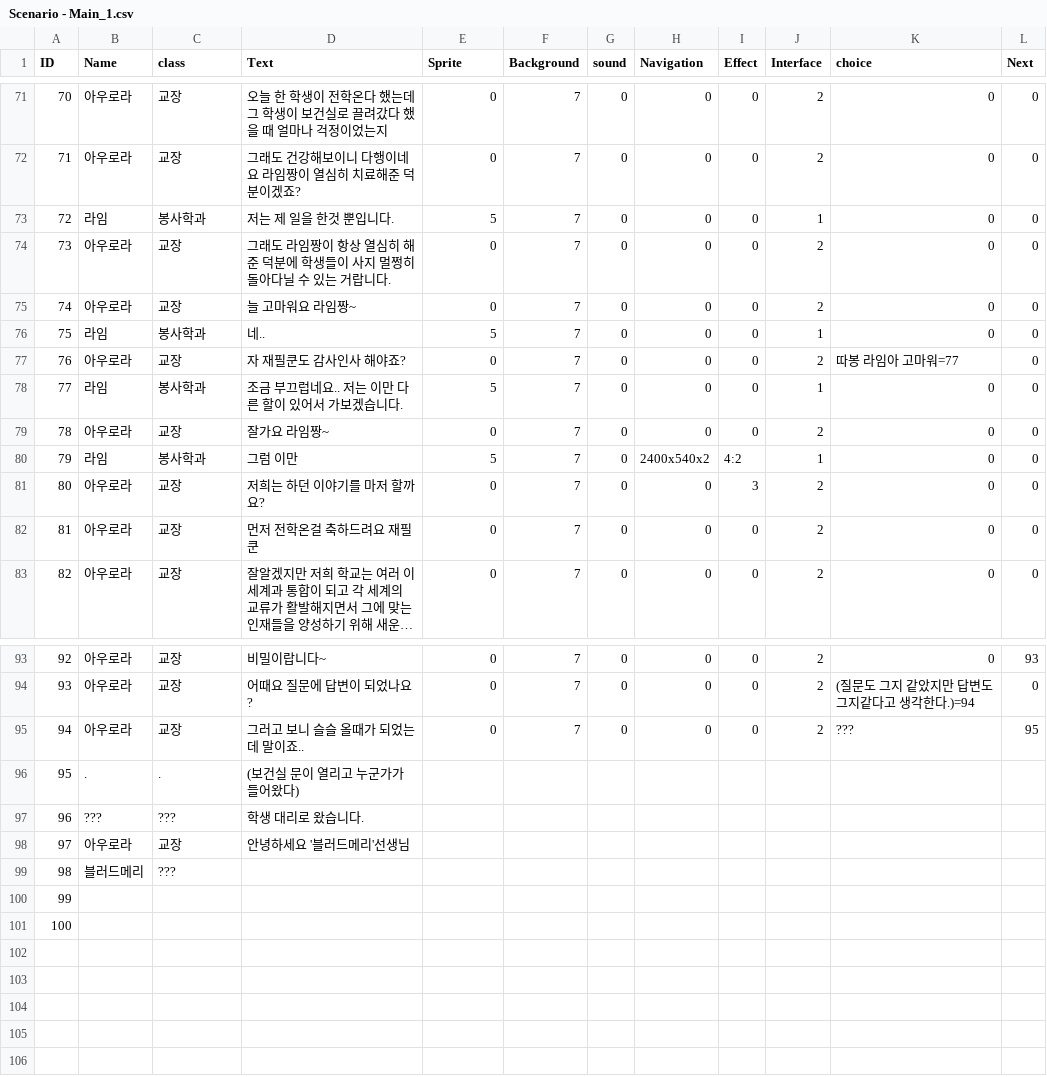
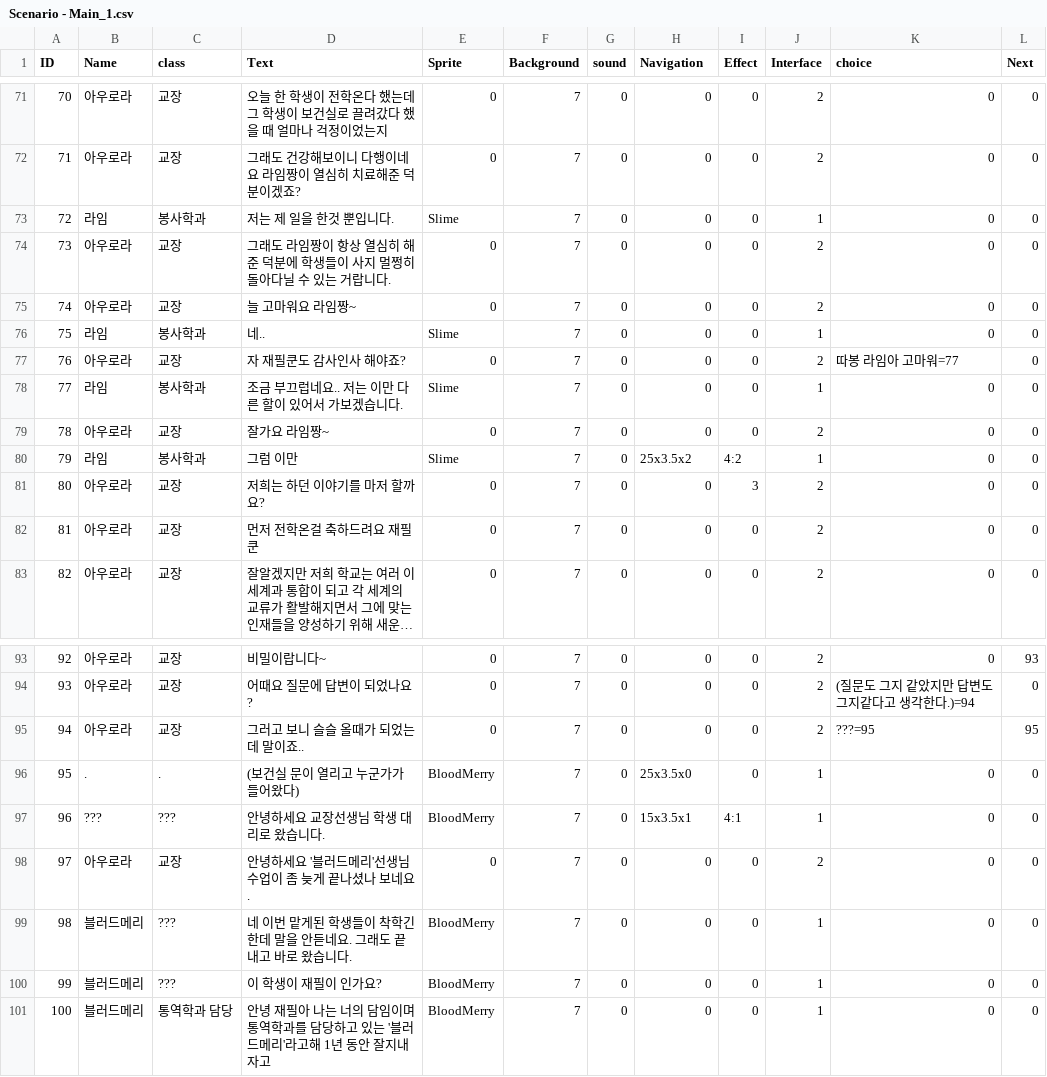
Before and after one commit to ehddbs3408/Project-FS, a CSV file: Assets/Resources/Scenario/Scenario - Main_1.csv, drawn as a sheet; only a part is shown, gaps mark what is left out; long unchanged cells end in …; the diff covers the shown part only.

```diff
--- a/Assets/Resources/Scenario/Scenario - Main_1.csv
+++ b/Assets/Resources/Scenario/Scenario - Main_1.csv
@@ -72,10 +72,10 @@ ID,Name,class,Text,Sprite,Background,sound,Navigation,Effect,Interface,choice,Ne
 71,아우로라,교장,그래도 건강해보이니 다행이네요 라임짱이 열심히 치료해준 덕분이겠죠?,0,7,0,0,0,2,0,0
-72,라임,봉사학과,저는 제 일을 한것 뿐입니다.,5,7,0,0,0,1,0,0
+72,라임,봉사학과,저는 제 일을 한것 뿐입니다.,Slime,7,0,0,0,1,0,0
 73,아우로라,교장,그래도 라임짱이 항상 열심히 해준 덕분에 학생들이 사지 멀쩡히 돌아다닐 수 있는 거랍니다.,0,7,0,0,0,2,0,0
 74,아우로라,교장,늘 고마워요 라임짱~,0,7,0,0,0,2,0,0
-75,라임,봉사학과,네..,5,7,0,0,0,1,0,0
+75,라임,봉사학과,네..,Slime,7,0,0,0,1,0,0
 76,아우로라,교장,자 재필쿤도 감사인사 해야죠?,0,7,0,0,0,2,따봉 라임아 고마워=77,0
-77,라임,봉사학과,조금 부끄럽네요.. 저는 이만 다른 할이 있어서 가보겠습니다.,5,7,0,0,0,1,0,0
+77,라임,봉사학과,조금 부끄럽네요.. 저는 이만 다른 할이 있어서 가보겠습니다.,Slime,7,0,0,0,1,0,0
 78,아우로라,교장,잘가요 라임짱~,0,7,0,0,0,2,0,0
-79,라임,봉사학과,그럼 이만,5,7,0,2400x540x2,4:2,1,0,0
+79,라임,봉사학과,그럼 이만,Slime,7,0,25x3.5x2,4:2,1,0,0
 80,아우로라,교장,저희는 하던 이야기를 마저 할까요?,0,7,0,0,3,2,0,0
@@ -94,8 +94,8 @@ ID,Name,class,Text,Sprite,Background,sound,Navigation,Effect,Interface,choice,Ne
 93,아우로라,교장,어때요 질문에 답변이 되었나요?,0,7,0,0,0,2,(질문도 그지 같았지만 답변도 그지같다고 생각한다.)=94,0
-94,아우로라,교장,그러고 보니 슬슬 올때가 되었는데 말이죠..,0,7,0,0,0,2,???,95
-95,.,.,(보건실 문이 열리고 누군가가 들어왔다),,,,,,,,
-96,???,???,학생 대리로 왔습니다.,,,,,,,,
-97,아우로라,교장,안녕하세요 '블러드메리'선생님,,,,,,,,
-98,블러드메리,???,,,,,,,,,
-99,,,,,,,,,,,
-100,,,,,,,,,,,
+94,아우로라,교장,그러고 보니 슬슬 올때가 되었는데 말이죠..,0,7,0,0,0,2,???=95,95
+95,.,.,(보건실 문이 열리고 누군가가 들어왔다),BloodMerry,7,0,25x3.5x0,0,1,0,0
+96,???,???,안녕하세요 교장선생님 학생 대리로 왔습니다.,BloodMerry,7,0,15x3.5x1,4:1,1,0,0
+97,아우로라,교장,안녕하세요 '블러드메리'선생님 수업이 좀 늦게 끝나셨나 보네요.,0,7,0,0,0,2,0,0
+98,블러드메리,???,네 이번 맡게된 학생들이 착학긴 한데 말을 안듣네요. 그래도 끝내고 바로 왔습니다.,BloodMerry,7,0,0,0,1,0,0
+99,블러드메리,???,이 학생이 재필이 인가요?,BloodMerry,7,0,0,0,1,0,0
+100,블러드메리,통역학과 담당,안녕 재필아 나는 너의 담임이며 통역학과를 담당하고 있는 '블러드메리'라고해 1년 동안 잘지내 자고,BloodMerry,7,0,0,0,1,0,0
```
Also changed, not shown: 73 edited cells elsewhere in this file, 20 other files.
